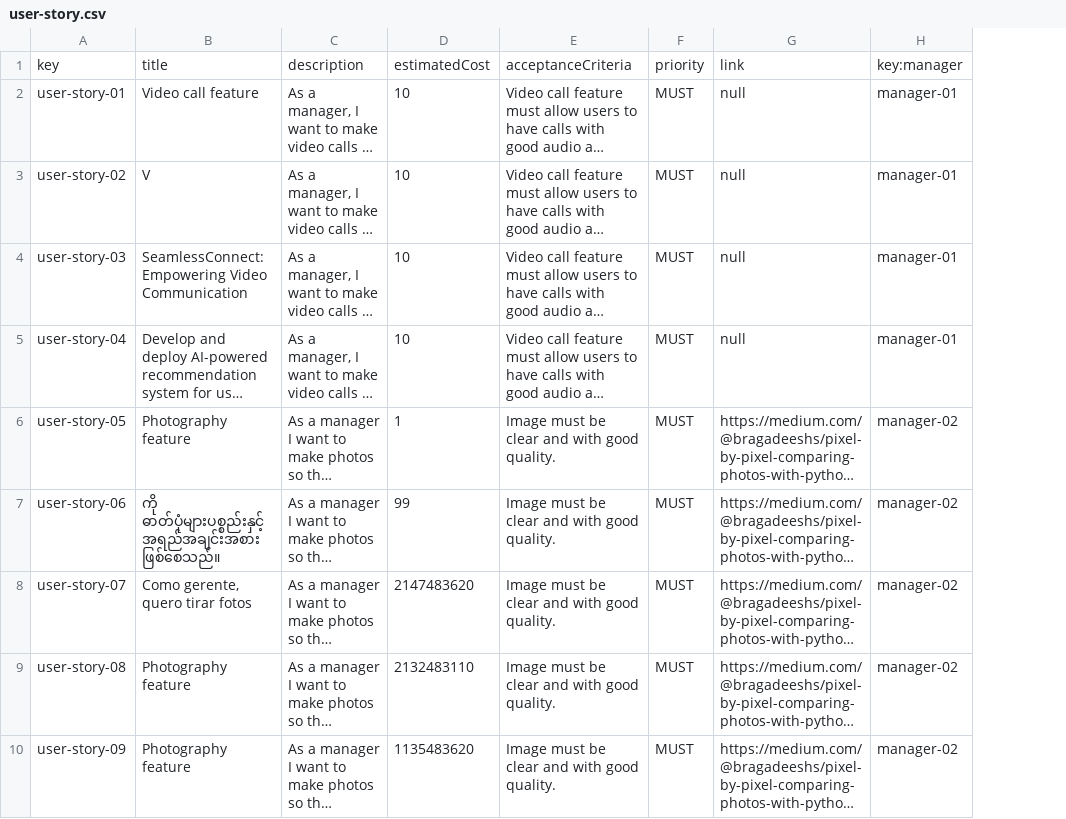
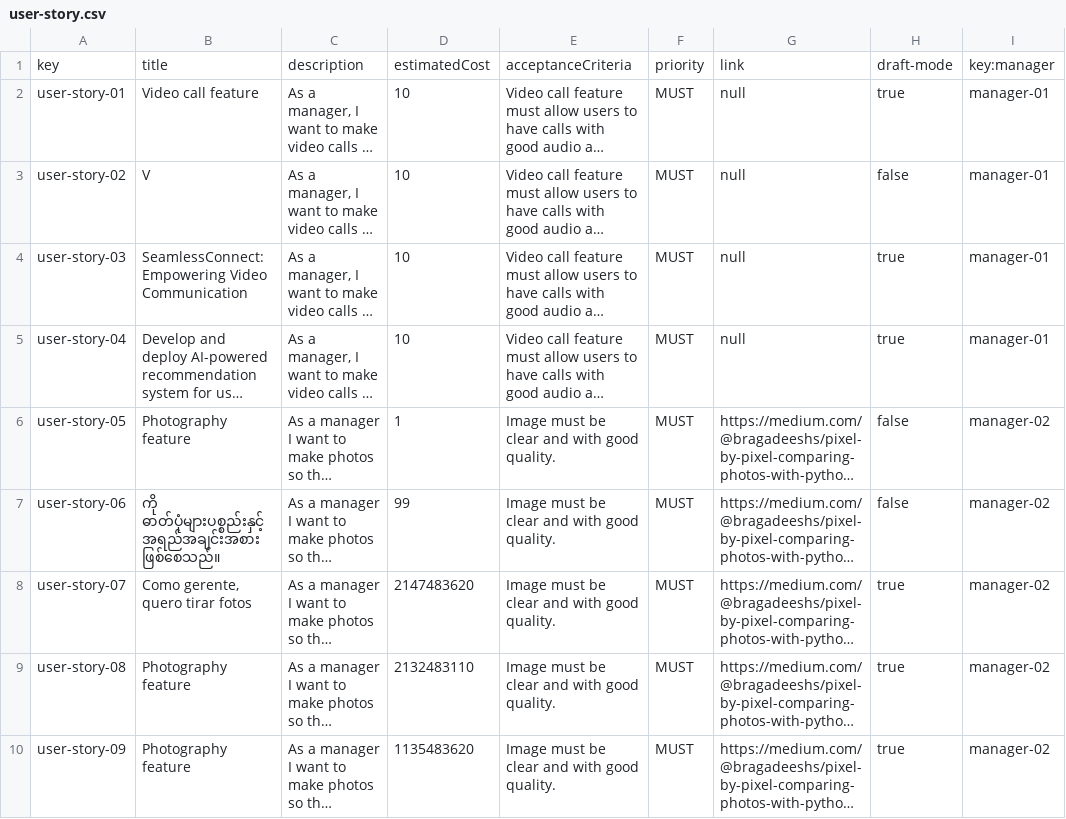
Before and after one commit to DP2-G004/Acme-SF-D01, a CSV file: src/main/webapp/WEB-INF/resources/sample-data/user-story.csv, drawn as a sheet; only a part is shown; long unchanged cells end in …; the diff names each change by its address in the sheet, - before the commit and + after, or states it on an @@ line.

```diff
--- a/src/main/webapp/WEB-INF/resources/sample-data/user-story.csv
+++ b/src/main/webapp/WEB-INF/resources/sample-data/user-story.csv
+column H, rows 1-10: draft-mode | true | false | true | true | false | false | true | true | true
```
Also changed, not shown: 26 other files.
